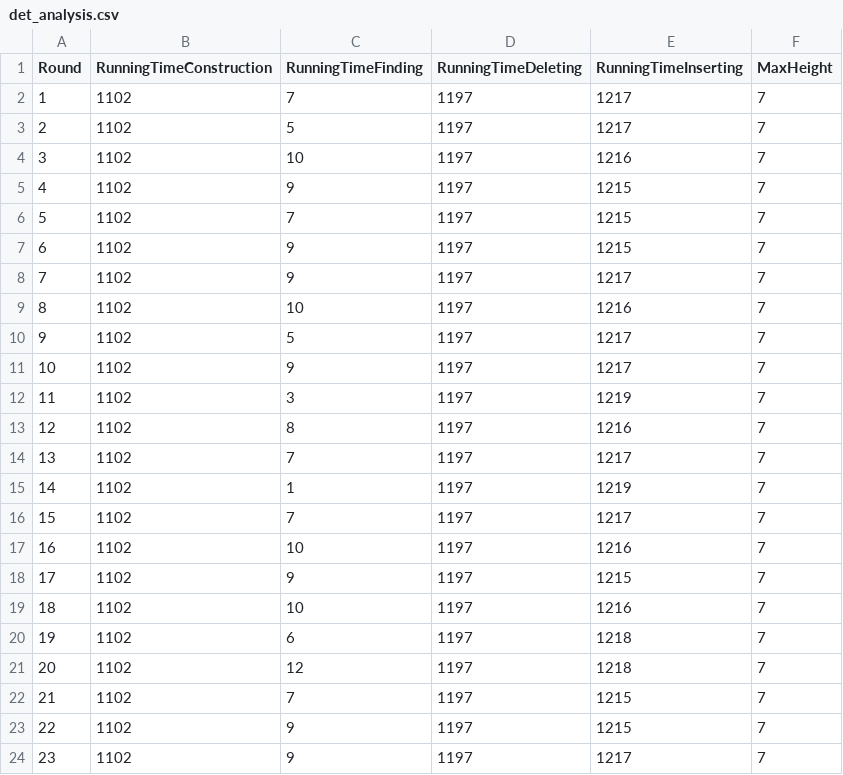
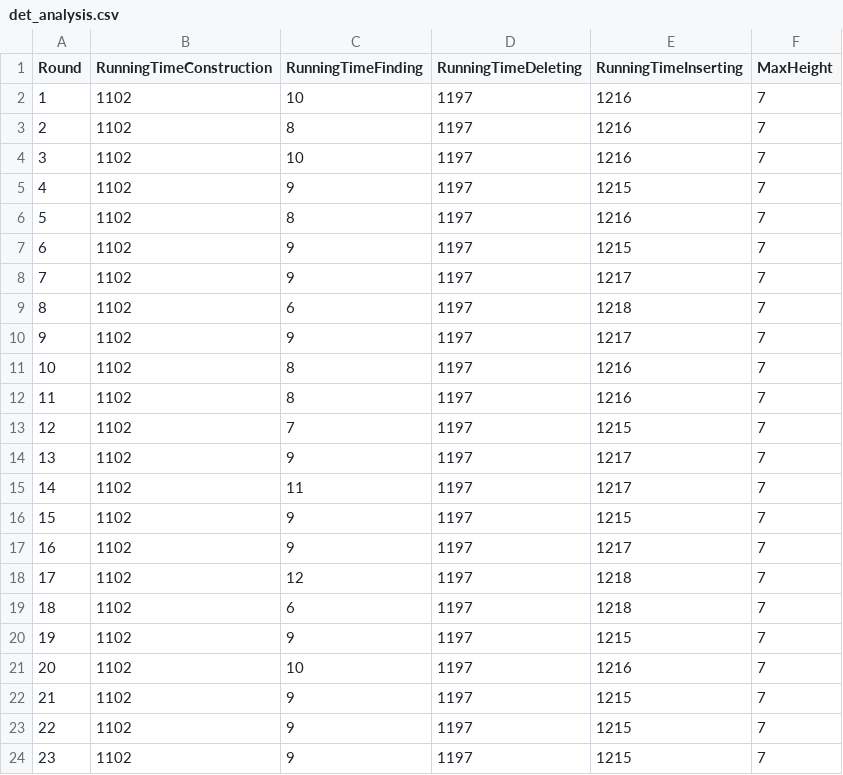
Before and after one commit to ChristophKarlHeck/skip-lists, a CSV file: det_analysis.csv, drawn as a sheet; only a part is shown; the diff covers the shown part only.

```diff
--- a/det_analysis.csv
+++ b/det_analysis.csv
@@ -1,24 +1,24 @@
 Round,RunningTimeConstruction,RunningTimeFinding,RunningTimeDeleting,RunningTimeInserting,MaxHeight
-1,1102,7,1197,1217,7
-2,1102,5,1197,1217,7
+1,1102,10,1197,1216,7
+2,1102,8,1197,1216,7
 3,1102,10,1197,1216,7
 4,1102,9,1197,1215,7
-5,1102,7,1197,1215,7
+5,1102,8,1197,1216,7
 6,1102,9,1197,1215,7
 7,1102,9,1197,1217,7
-8,1102,10,1197,1216,7
-9,1102,5,1197,1217,7
-10,1102,9,1197,1217,7
-11,1102,3,1197,1219,7
-12,1102,8,1197,1216,7
-13,1102,7,1197,1217,7
-14,1102,1,1197,1219,7
-15,1102,7,1197,1217,7
-16,1102,10,1197,1216,7
-17,1102,9,1197,1215,7
-18,1102,10,1197,1216,7
-19,1102,6,1197,1218,7
-20,1102,12,1197,1218,7
-21,1102,7,1197,1215,7
+8,1102,6,1197,1218,7
+9,1102,9,1197,1217,7
+10,1102,8,1197,1216,7
+11,1102,8,1197,1216,7
+12,1102,7,1197,1215,7
+13,1102,9,1197,1217,7
+14,1102,11,1197,1217,7
+15,1102,9,1197,1215,7
+16,1102,9,1197,1217,7
+17,1102,12,1197,1218,7
+18,1102,6,1197,1218,7
+19,1102,9,1197,1215,7
+20,1102,10,1197,1216,7
+21,1102,9,1197,1215,7
 22,1102,9,1197,1215,7
-23,1102,9,1197,1217,7
+23,1102,9,1197,1215,7
```
Also changed, not shown: 123 edited cells elsewhere in this file, 6 other files.
